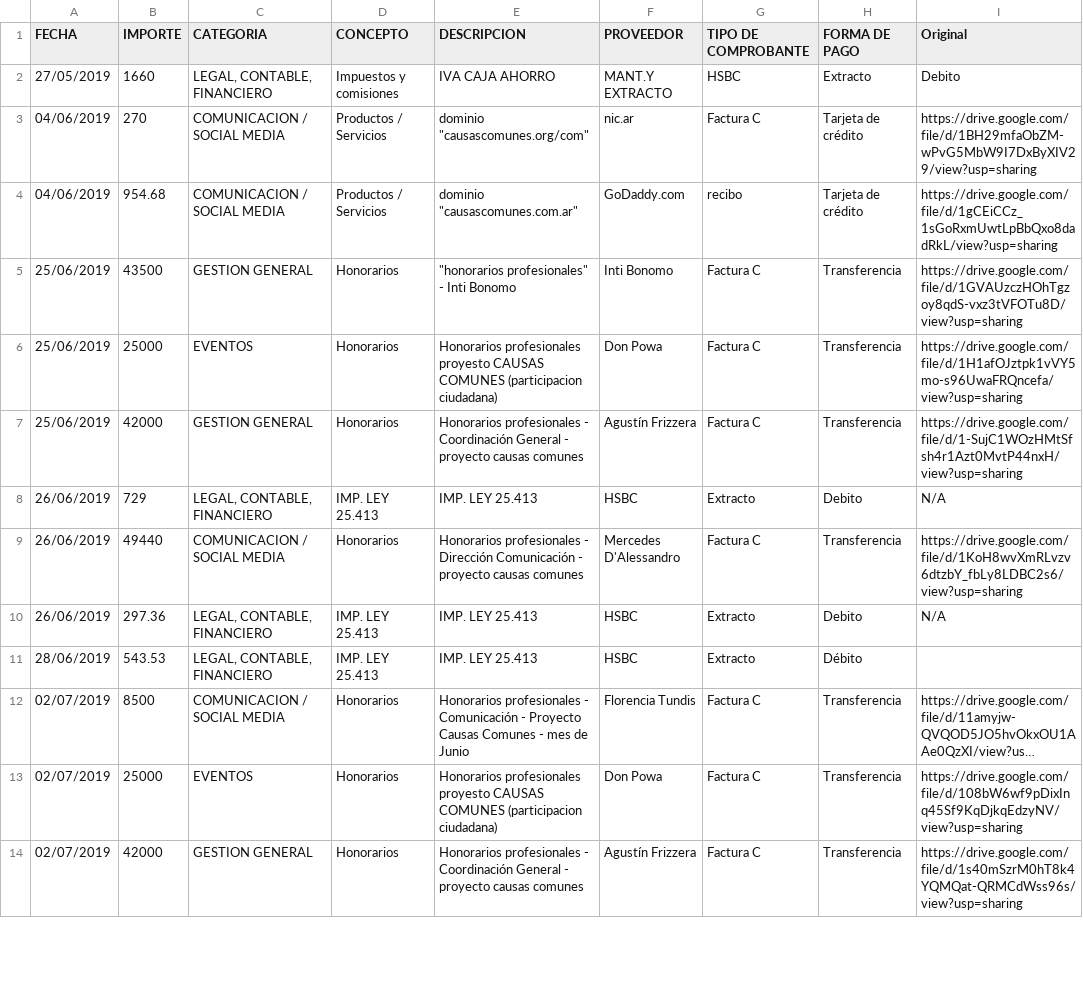
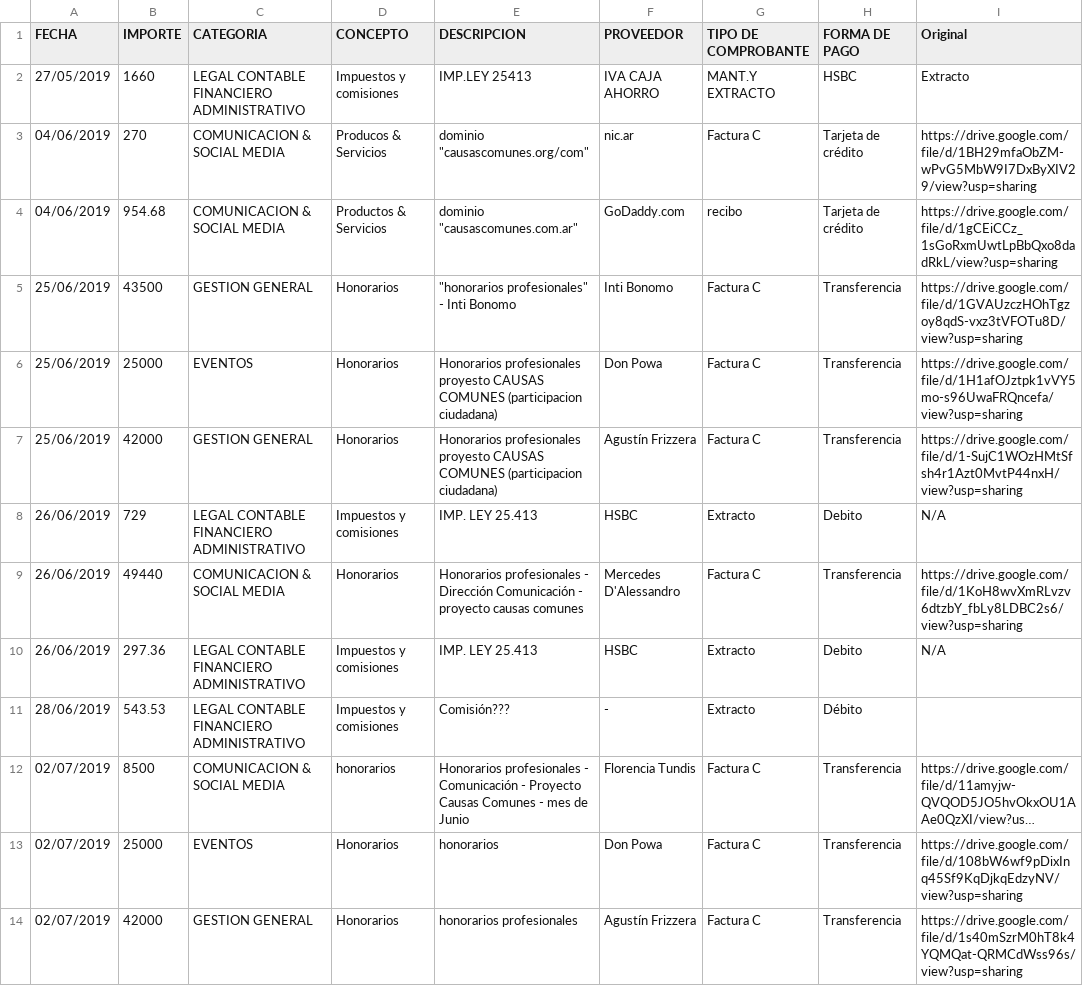
Before and after one commit to DemocraciaEnRed/webcausascomunes, a CSV file: app/home/static/datos-presupuesto.csv, drawn as a sheet; only a part is shown; long unchanged cells end in …; the diff covers the shown part only; the diff names each change by its address in the sheet, - before the commit and + after, or states it on an @@ line.

```diff
--- a/app/home/static/datos-presupuesto.csv
+++ b/app/home/static/datos-presupuesto.csv
-C2 (CATEGORIA): LEGAL, CONTABLE, FINANCIERO
+C2 (CATEGORIA): LEGAL CONTABLE FINANCIERO ADMINISTRATIVO
-E2 (DESCRIPCION): IVA CAJA AHORRO
+E2 (DESCRIPCION): IMP.LEY 25413
-F2 (PROVEEDOR): MANT.Y EXTRACTO
+F2 (PROVEEDOR): IVA CAJA AHORRO
-G2 (TIPO DE COMPROBANTE): HSBC
+G2 (TIPO DE COMPROBANTE): MANT.Y EXTRACTO
-H2 (FORMA DE PAGO): Extracto
+H2 (FORMA DE PAGO): HSBC
-I2 (Original): Debito
+I2 (Original): Extracto
-C3:C4 (CATEGORIA): COMUNICACION / SOCIAL MEDIA
+C3:C4 (CATEGORIA): COMUNICACION & SOCIAL MEDIA
-D3 (CONCEPTO): Productos / Servicios
+D3 (CONCEPTO): Producos & Servicios
-D4 (CONCEPTO): Productos / Servicios
+D4 (CONCEPTO): Productos & Servicios
-E7 (DESCRIPCION): Honorarios profesionales - Coordinación General - proyecto causas comunes
+E7 (DESCRIPCION): Honorarios profesionales proyesto CAUSAS COMUNES (participacion ciudadana)
-C8 (CATEGORIA): LEGAL, CONTABLE, FINANCIERO
+C8 (CATEGORIA): LEGAL CONTABLE FINANCIERO ADMINISTRATIVO
-D8 (CONCEPTO): IMP. LEY 25.413
+D8 (CONCEPTO): Impuestos y comisiones
-C9 (CATEGORIA): COMUNICACION / SOCIAL MEDIA
+C9 (CATEGORIA): COMUNICACION & SOCIAL MEDIA
-C10:C11 (CATEGORIA): LEGAL, CONTABLE, FINANCIERO
+C10:C11 (CATEGORIA): LEGAL CONTABLE FINANCIERO ADMINISTRATIVO
-D10:D11 (CONCEPTO): IMP. LEY 25.413
+D10:D11 (CONCEPTO): Impuestos y comisiones
-E11 (DESCRIPCION): IMP. LEY 25.413
+E11 (DESCRIPCION): Comisión???
-F11 (PROVEEDOR): HSBC
+F11 (PROVEEDOR): -
-C12 (CATEGORIA): COMUNICACION / SOCIAL MEDIA
+C12 (CATEGORIA): COMUNICACION & SOCIAL MEDIA
-D12 (CONCEPTO): Honorarios
+D12 (CONCEPTO): honorarios
-E13 (DESCRIPCION): Honorarios profesionales proyesto CAUSAS COMUNES (participacion ciudadana)
+E13 (DESCRIPCION): honorarios
-E14 (DESCRIPCION): Honorarios profesionales - Coordinación General - proyecto causas comunes
+E14 (DESCRIPCION): honorarios profesionales
```
Also changed, not shown: 4 removed rows and 55 edited cells elsewhere in this file, 2 other files.
